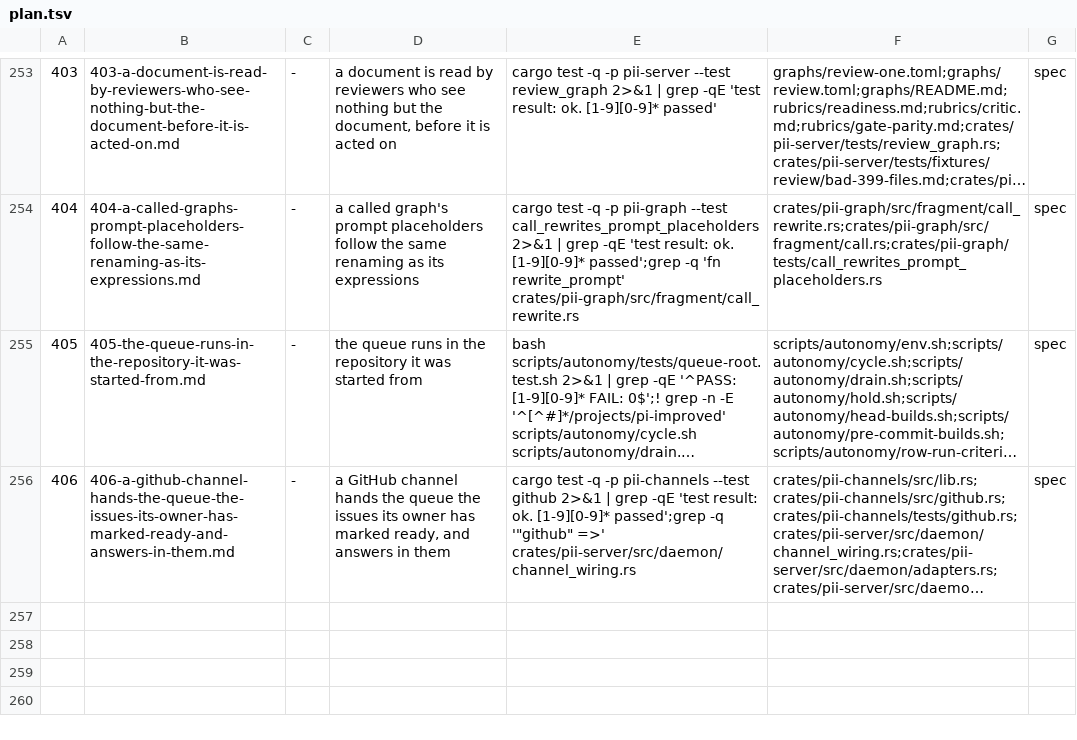
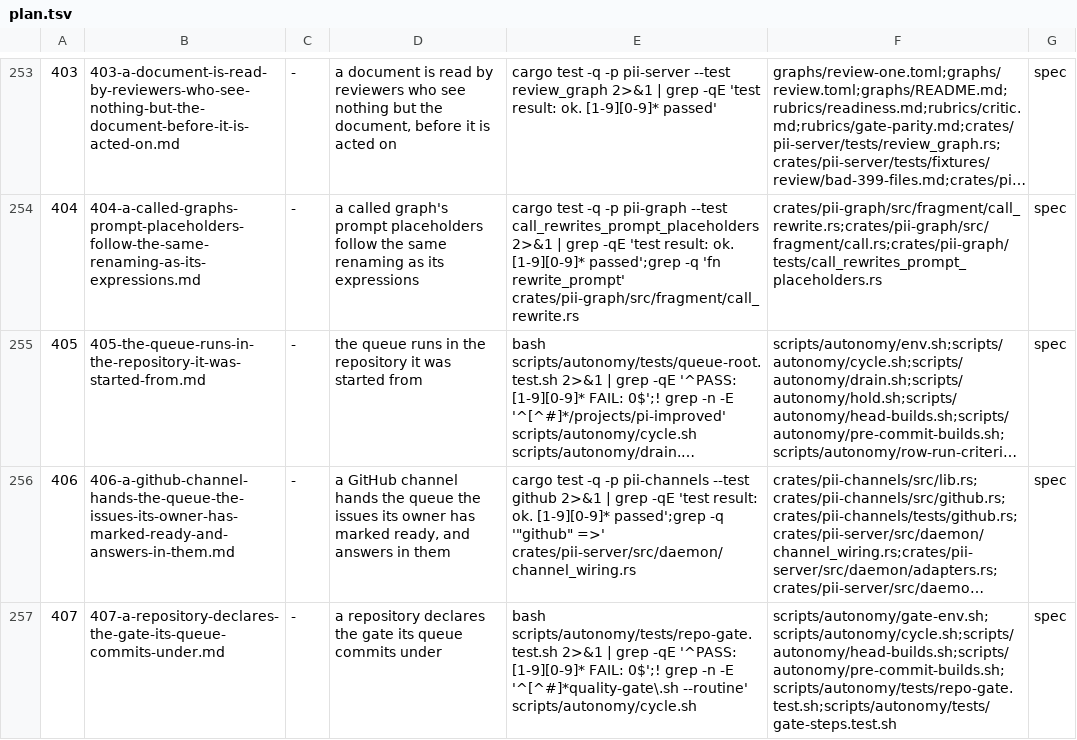
Before and after one commit to bitscrafts/pi-improved, a TSV file: scripts/autonomy/plan.tsv, drawn as a sheet; only a part is shown, gaps mark what is left out; long unchanged cells end in …; the diff names each change by its address in the sheet, - before the commit and + after, or states it on an @@ line.

Commit message:
Row 407: a repository declares the gate its queue commits under

```diff
--- a/scripts/autonomy/plan.tsv
+++ b/scripts/autonomy/plan.tsv
+row 257: 407 | 407-a-repository-declares-the-gate-its-queue-commits-under.md | - | a repository declares the gate its queue commits under | bash scripts/autonomy/tests/repo-gate.test.sh 2>&1 | grep -qE '^PASS: [1-9][0-9]* FAIL: 0$';! grep -n -E '^[^#]*quality-gate\.sh --routine' scripts/autonomy/cycle.sh | scripts/autonomy/gate-env.sh;scripts/autonomy/cycle.sh;scripts/autonomy/head-builds.sh;scripts/autonomy/pre-commit-builds.sh;scripts/autonomy/tests/repo-gate.test.sh;scripts/autonomy/tests/gate-steps.test.sh | spec
```
Also changed, not shown: 1 other file.
